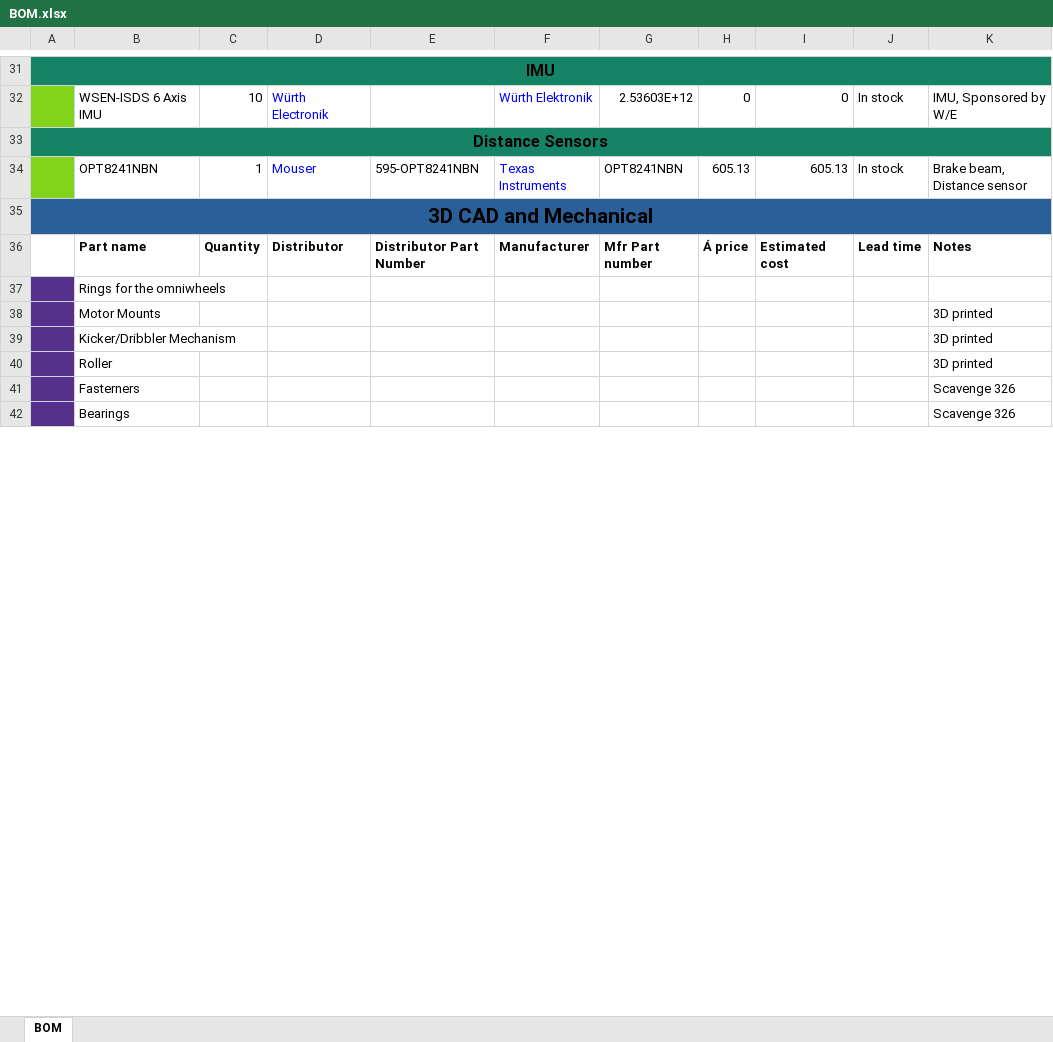
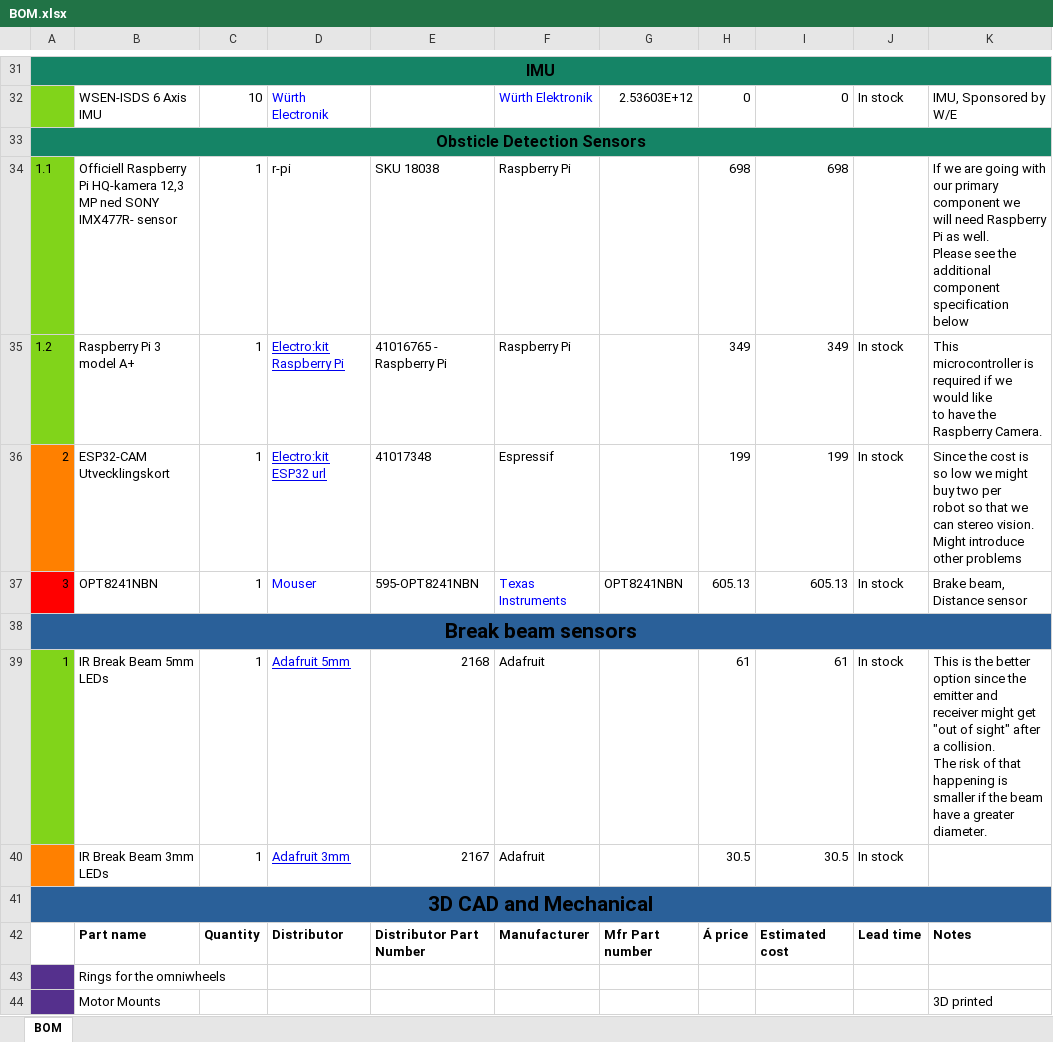
Before and after one commit to DVA490-474-Project-Course/SSL-Hardware-Development, an Excel workbook: BOM/BOM.xlsx, sheet BOM, drawn as a sheet; only a part is shown, gaps mark what is left out; the shorter side is filled out with more unchanged rows; values as stored, in another font and other column widths than the file's, no borders; addresses are those after the commit; ↵ is a line break in a cell; the diff names each change by its address in the sheet, - before the commit and + after, or states it on an @@ line.

Commit message:
Updated the BOM.xlsx with the components/sensors from RoboCUP_SSL_Hardware_BOM.xlsx

```diff
--- a/BOM/BOM.xlsx (sheet BOM)
+++ b/BOM/BOM.xlsx (sheet BOM)
-A33: Distance Sensors
+A33: Obsticle Detection Sensors
+row 34: 1.1 | Officiell Raspberry Pi HQ-kamera 12,3 MP ned SONY IMX477R- sensor | 1 | r-pi | SKU 18038 | Raspberry Pi |  | 698 | 698 |  | If we are going with our primary component we ↵ will need Raspberry Pi as well. ↵ Please see the additional component ↵ specification below
+row 35: 1.2 | Raspberry Pi 3 model A+ | 1 | Electro:kit Raspberry Pi | 41016765 - Raspberry Pi | Raspberry Pi |  | 349 | 349 | In stock | This microcontroller is required if we would like ↵ to have the Raspberry Camera.
+row 36: 2 | ESP32-CAM Utvecklingskort | 1 | Electro:kit ESP32 url | 41017348 | Espressif |  | 199 | 199 | In stock | Since the cost is so low we might buy two per ↵ robot so that we can stereo vision. Might introduce other problems
-A37: (empty)
+A37: 3
-A37 fill: #81D41A
+A37 fill: #FF0000
+row 38: Break beam sensors
+row 39: 1 | IR Break Beam 5mm LEDs | 1 | Adafruit 5mm | 2168 | Adafruit |  | 61 | 61 | In stock | This is the better option since the emitter and ↵ receiver might get "out of sight" after a collision. ↵ The risk of that happening is smaller if the beam ↵ have a greater diameter.
+row 40:  | IR Break Beam 3mm LEDs | 1 | Adafruit 3mm | 2167 | Adafruit |  | 30.5 | 30.5 | In stock
```
Also changed, not shown: formulas that keep their value.
